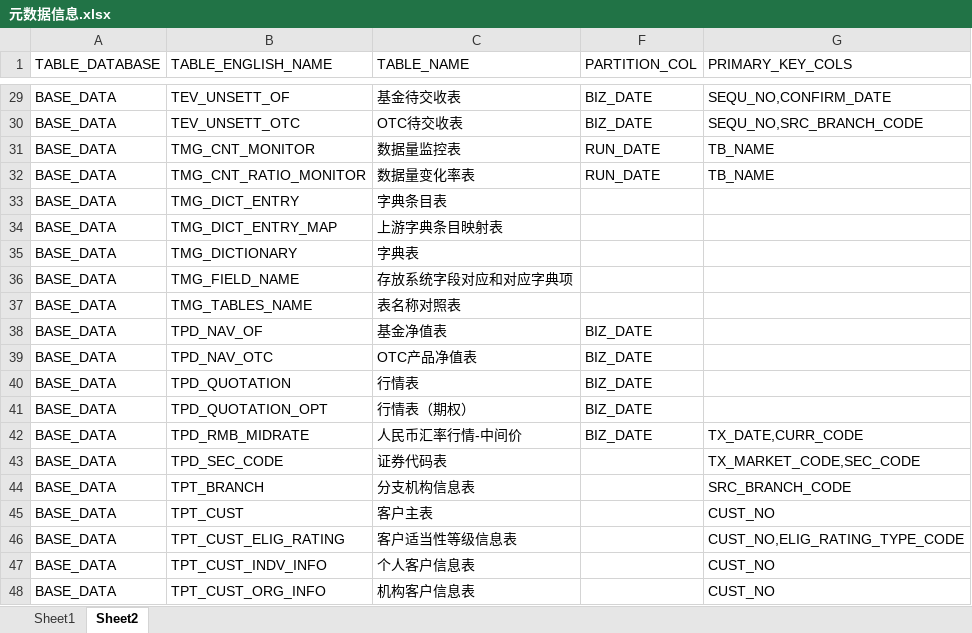
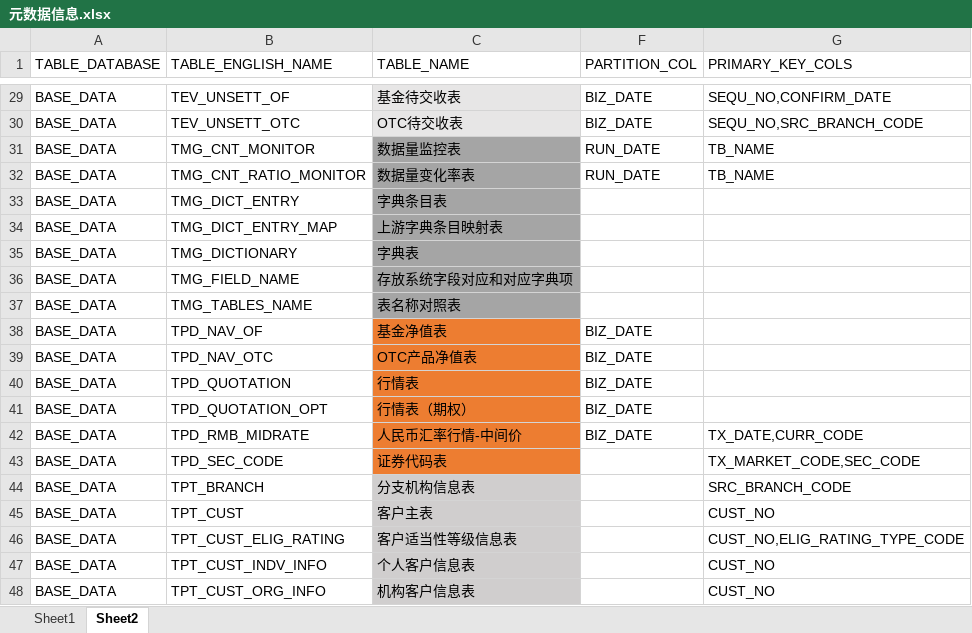
Before and after one commit to alionishere/learn_python, an Excel workbook: scripts/from_proc/sql_cfg/元数据信息.xlsx, sheet Sheet2, drawn as a sheet; only a part is shown, gaps mark what is left out; values as stored, in another font and other column widths than the file's, no borders; the diff covers the shown part only; the diff names each change by its address in the sheet, - before the commit and + after, or states it on an @@ line.

```diff
--- a/scripts/from_proc/sql_cfg/元数据信息.xlsx (sheet Sheet2)
+++ b/scripts/from_proc/sql_cfg/元数据信息.xlsx (sheet Sheet2)
-C29:C30 fill: none
+C29:C30 fill: #E7E6E6
-C31:C37 fill: none
+C31:C37 fill: #A5A5A5
-C38:C43 fill: none
+C38:C43 fill: #ED7D31
-C44:C48 fill: none
+C44:C48 fill: #D0CECE
```
Also changed, not shown: cell formats elsewhere in this sheet, 3 other files.
